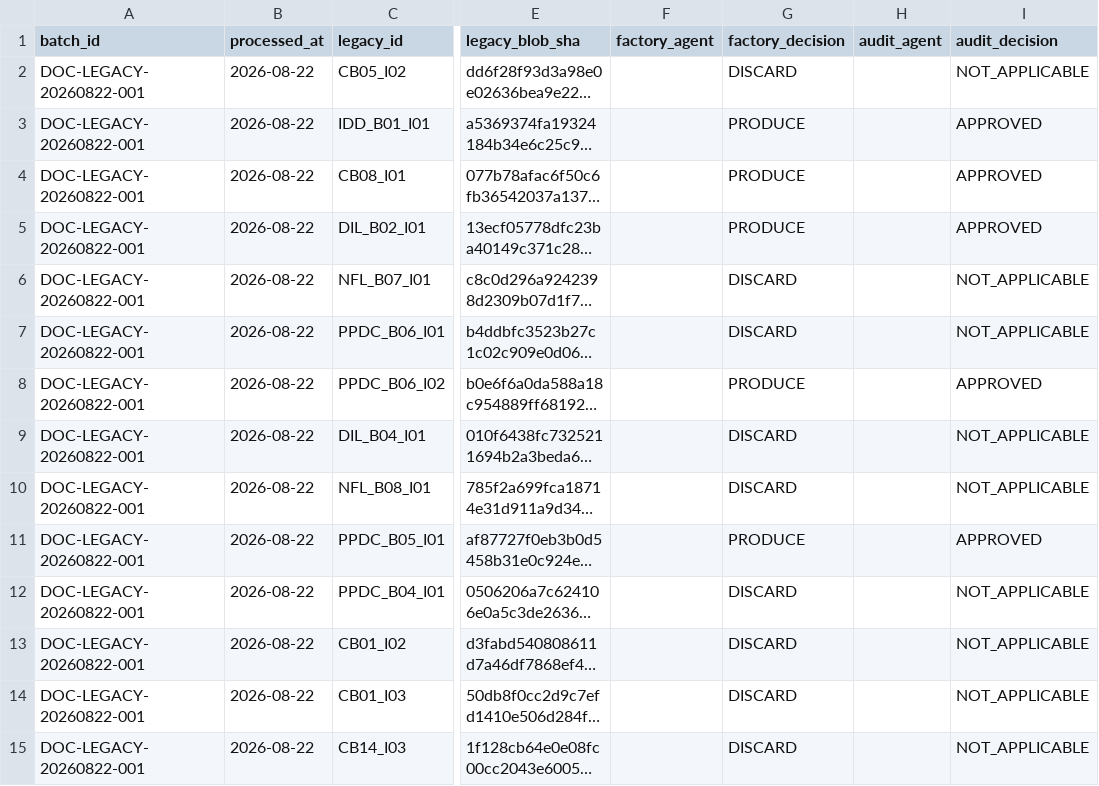
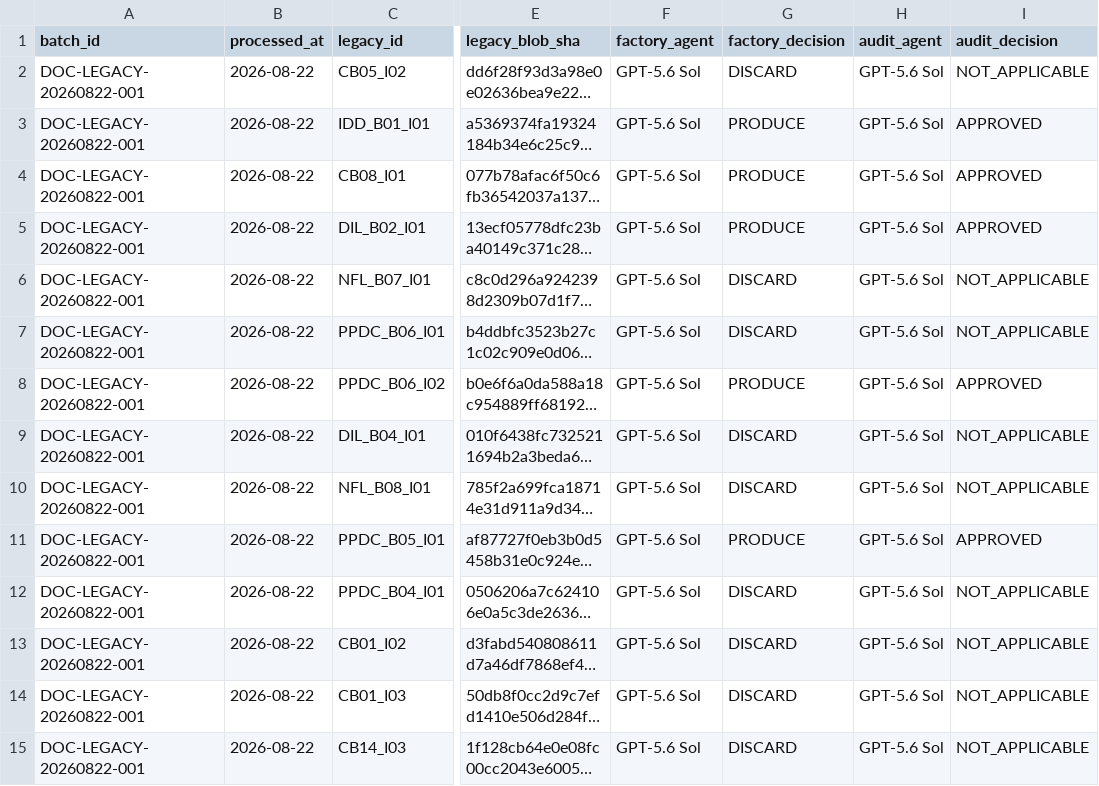
Before and after one commit to MarlonMedellin/GanaConMerito, a CSV file: content/question-bank-v4/legacy-processing-register.csv, drawn as a sheet; only a part is shown, gaps mark what is left out; long unchanged cells end in …; the diff covers the shown part only; the diff names each change by its address in the sheet, - before the commit and + after, or states it on an @@ line.

Commit message:
chore(question-bank-v4): backfill known agents for processed legacy

```diff
--- a/content/question-bank-v4/legacy-processing-register.csv
+++ b/content/question-bank-v4/legacy-processing-register.csv
-F2:F15 (factory_agent): (empty)
+F2:F15 (factory_agent): GPT-5.6 Sol
-H2:H15 (audit_agent): (empty)
+H2:H15 (audit_agent): GPT-5.6 Sol
```
Also changed, not shown: 48 edited cells elsewhere in this file.
